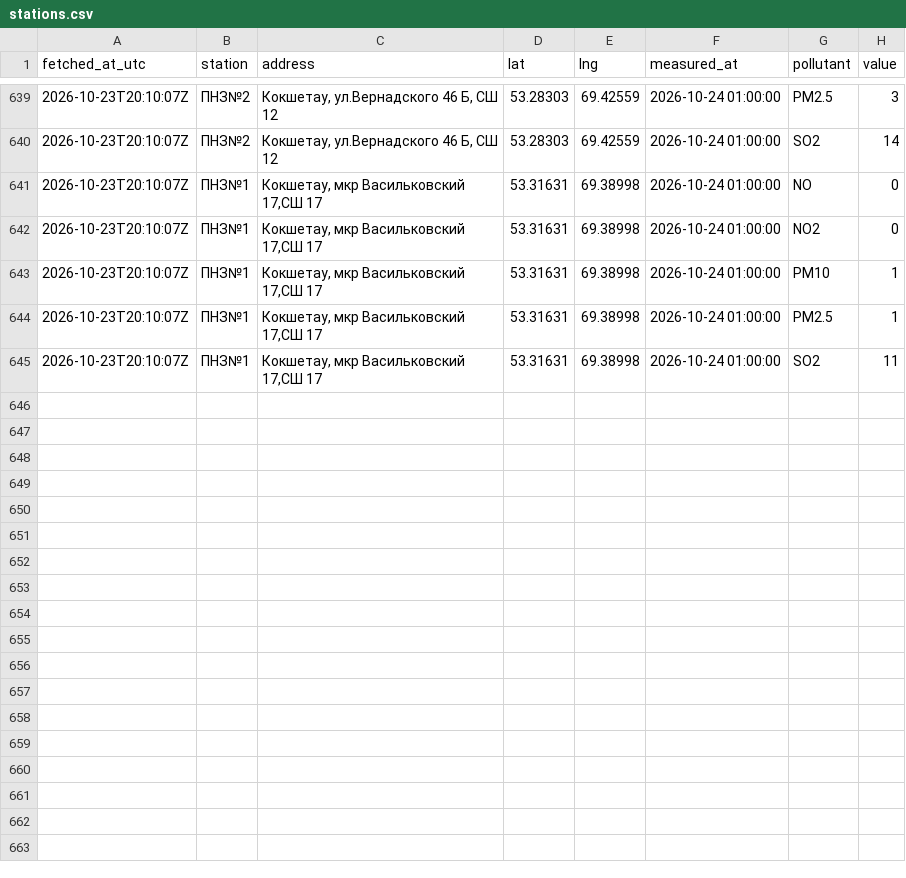
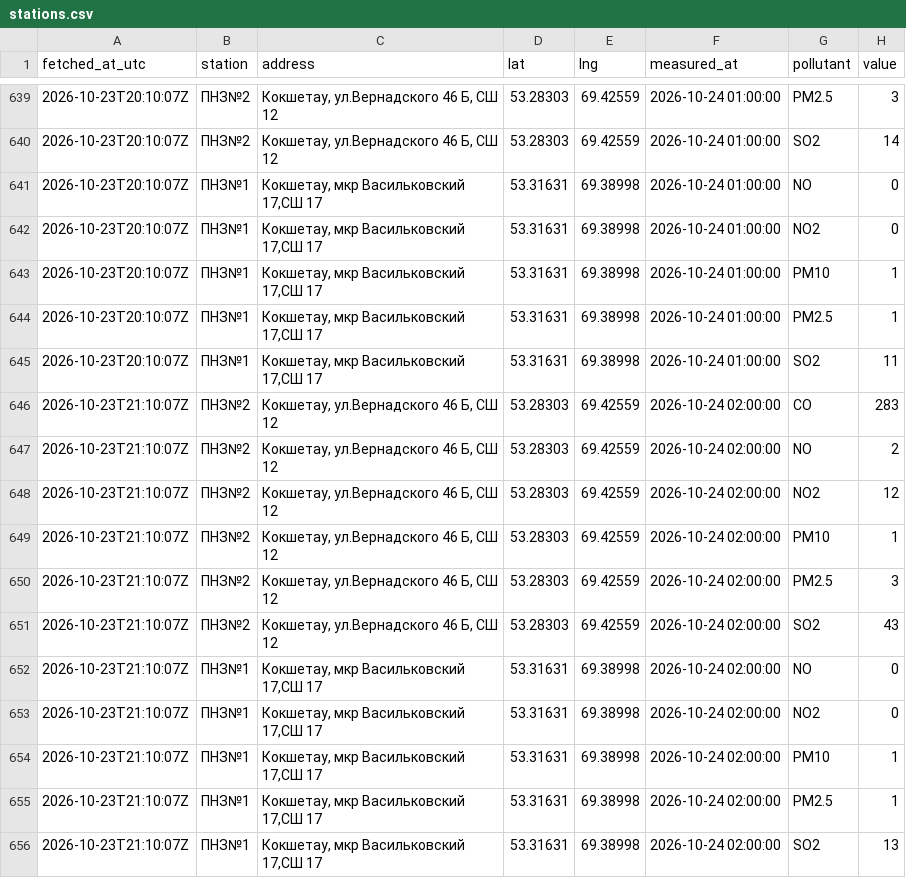
Before and after one commit to SanDav2011/atyrau-air, a CSV file: data/kokshetau/stations.csv, drawn as a sheet; only a part is shown, gaps mark what is left out; the diff names each change by its address in the sheet, - before the commit and + after, or states it on an @@ line.

```diff
--- a/data/kokshetau/stations.csv
+++ b/data/kokshetau/stations.csv
+row 646: 2026-10-23T21:10:07Z | ПНЗ№2 | Кокшетау, ул.Вернадского 46 Б, СШ 12 | 53.28303 | 69.42559 | 2026-10-24 02:00:00 | CO | 283
+row 647: 2026-10-23T21:10:07Z | ПНЗ№2 | Кокшетау, ул.Вернадского 46 Б, СШ 12 | 53.28303 | 69.42559 | 2026-10-24 02:00:00 | NO | 2
+row 648: 2026-10-23T21:10:07Z | ПНЗ№2 | Кокшетау, ул.Вернадского 46 Б, СШ 12 | 53.28303 | 69.42559 | 2026-10-24 02:00:00 | NO2 | 12
+row 649: 2026-10-23T21:10:07Z | ПНЗ№2 | Кокшетау, ул.Вернадского 46 Б, СШ 12 | 53.28303 | 69.42559 | 2026-10-24 02:00:00 | PM10 | 1
+row 650: 2026-10-23T21:10:07Z | ПНЗ№2 | Кокшетау, ул.Вернадского 46 Б, СШ 12 | 53.28303 | 69.42559 | 2026-10-24 02:00:00 | PM2.5 | 3
+row 651: 2026-10-23T21:10:07Z | ПНЗ№2 | Кокшетау, ул.Вернадского 46 Б, СШ 12 | 53.28303 | 69.42559 | 2026-10-24 02:00:00 | SO2 | 43
+row 652: 2026-10-23T21:10:07Z | ПНЗ№1 | Кокшетау, мкр Васильковский 17,СШ 17 | 53.31631 | 69.38998 | 2026-10-24 02:00:00 | NO | 0
+row 653: 2026-10-23T21:10:07Z | ПНЗ№1 | Кокшетау, мкр Васильковский 17,СШ 17 | 53.31631 | 69.38998 | 2026-10-24 02:00:00 | NO2 | 0
+row 654: 2026-10-23T21:10:07Z | ПНЗ№1 | Кокшетау, мкр Васильковский 17,СШ 17 | 53.31631 | 69.38998 | 2026-10-24 02:00:00 | PM10 | 1
+row 655: 2026-10-23T21:10:07Z | ПНЗ№1 | Кокшетау, мкр Васильковский 17,СШ 17 | 53.31631 | 69.38998 | 2026-10-24 02:00:00 | PM2.5 | 1
+row 656: 2026-10-23T21:10:07Z | ПНЗ№1 | Кокшетау, мкр Васильковский 17,СШ 17 | 53.31631 | 69.38998 | 2026-10-24 02:00:00 | SO2 | 13
```
Also changed, not shown: data/aktobe/stations.csv, data/karaganda/stations.csv, 38 other files.
